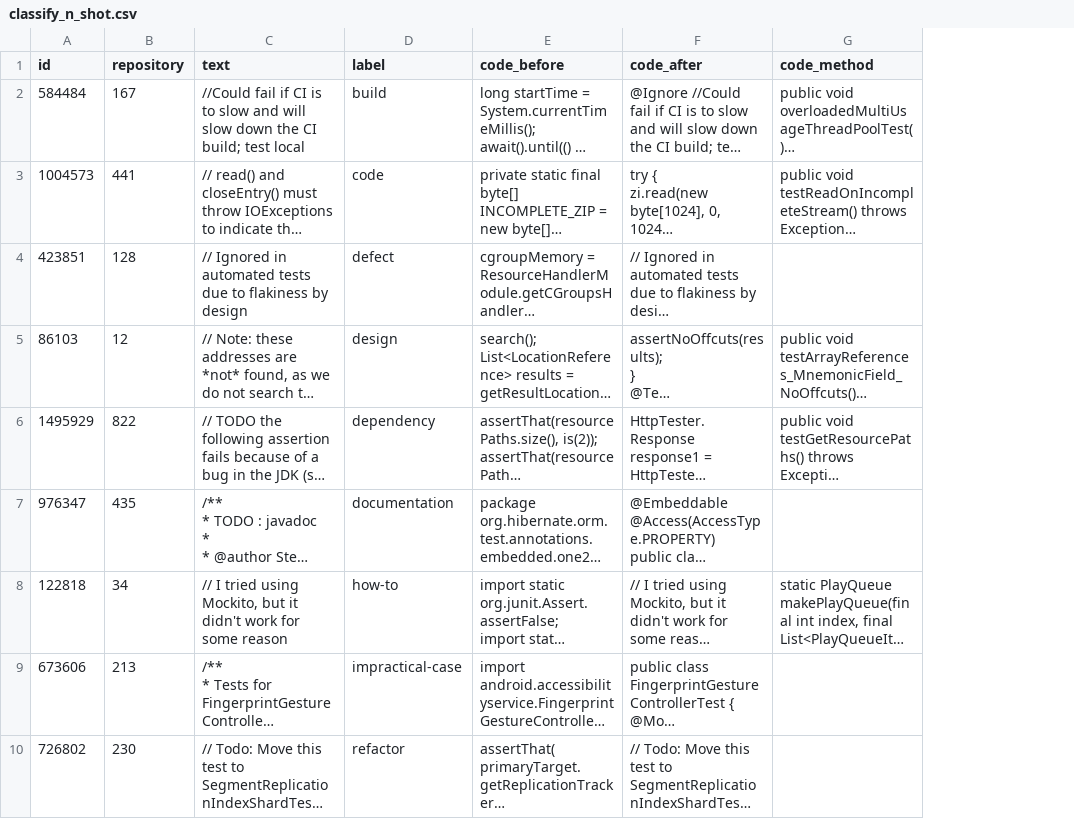
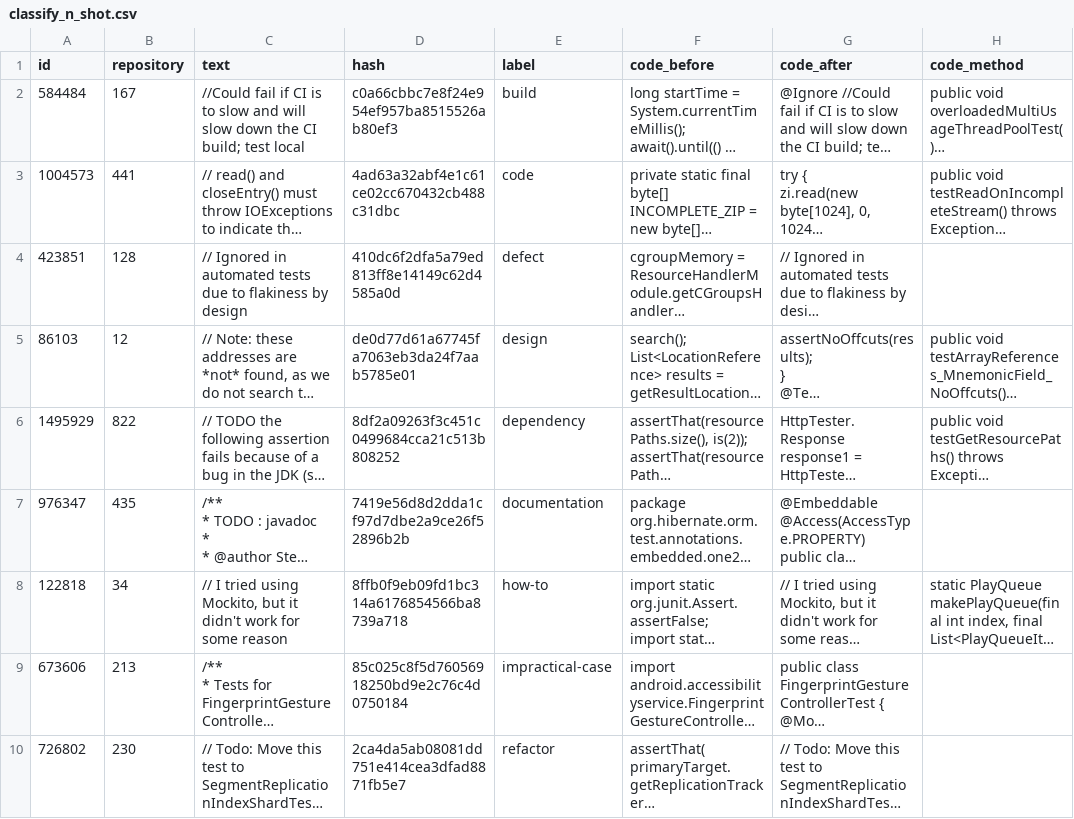
Before and after one commit to SQMLab/technical-debt, a CSV file: data/classify_n_shot.csv, drawn as a sheet; only a part is shown; long unchanged cells end in …; the diff names each change by its address in the sheet, - before the commit and + after, or states it on an @@ line.

Commit message:
add comment hash column for faster cache finding

```diff
--- a/data/classify_n_shot.csv
+++ b/data/classify_n_shot.csv
+column D (hash), rows 2-10: c0a66cbbc7e8f24e954ef957ba8515526ab80ef3 | 4ad63a32abf4e1c61ce02cc670432cb488c31dbc | 410dc6f2dfa5a79ed813ff8e14149c62d4585a0d | de0d77d61a67745fa7063eb3da24f7aab5785e01 | 8df2a09263f3c451c0499684cca21c513b808252 | 7419e56d8d2dda1cf97d7dbe2a9ce26f52896b2b | 8ffb0f9eb09fd1bc314a6176854566ba8739a718 | 85c025c8f5d76056918250bd9e2c76c4d0750184 | 2ca4da5ab08081dd751e414cea3dfad8871fb5e7
```
Also changed, not shown: data/detect_n_shot.csv, data/duplicate_classify_train.csv, 9 other files.
